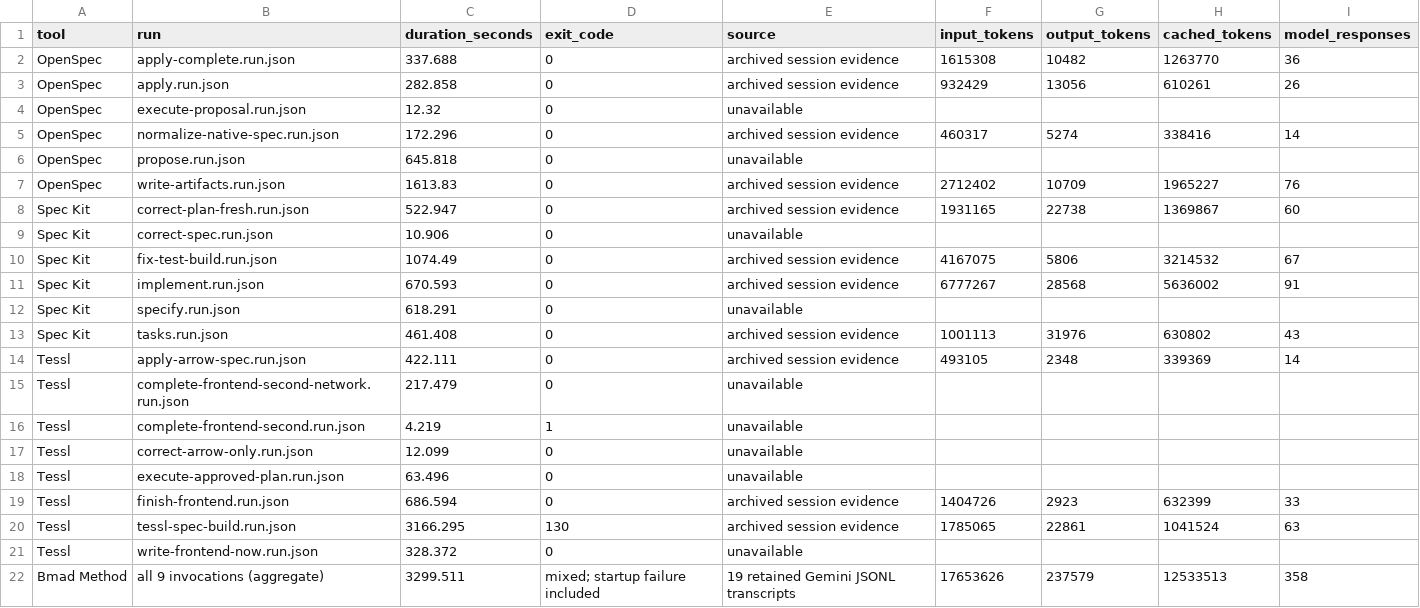
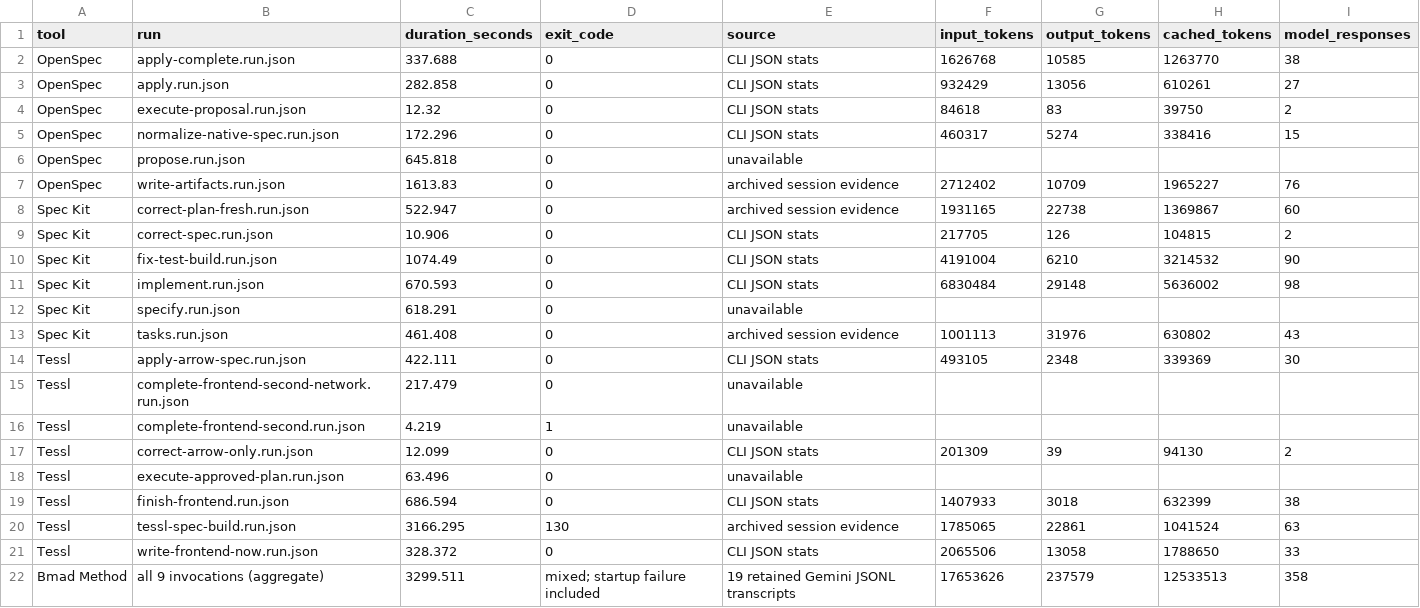
Before and after one commit to danielfortizv/sdd-comparative-study, a CSV file: Tetris/Etapa 1/shared/token-sessions.csv, drawn as a sheet.

Commit message:
Fix Tetris token evidence after workspace relocation

```diff
--- a/Tetris/Etapa 1/shared/token-sessions.csv
+++ b/Tetris/Etapa 1/shared/token-sessions.csv
@@ -1,6 +1,6 @@
 tool,run,duration_seconds,exit_code,source,input_tokens,output_tokens,cached_tokens,model_responses
-OpenSpec,apply-complete.run.json,337.688,0,archived session evidence,1615308,10482,1263770,36
-OpenSpec,apply.run.json,282.858,0,archived session evidence,932429,13056,610261,26
-OpenSpec,execute-proposal.run.json,12.32,0,unavailable,,,,
-OpenSpec,normalize-native-spec.run.json,172.296,0,archived session evidence,460317,5274,338416,14
+OpenSpec,apply-complete.run.json,337.688,0,CLI JSON stats,1626768,10585,1263770,38
+OpenSpec,apply.run.json,282.858,0,CLI JSON stats,932429,13056,610261,27
+OpenSpec,execute-proposal.run.json,12.32,0,CLI JSON stats,84618,83,39750,2
+OpenSpec,normalize-native-spec.run.json,172.296,0,CLI JSON stats,460317,5274,338416,15
 OpenSpec,propose.run.json,645.818,0,unavailable,,,,
@@ -8,15 +8,15 @@ OpenSpec,write-artifacts.run.json,1613.83,0,archived session evidence,2712402,10
 Spec Kit,correct-plan-fresh.run.json,522.947,0,archived session evidence,1931165,22738,1369867,60
-Spec Kit,correct-spec.run.json,10.906,0,unavailable,,,,
-Spec Kit,fix-test-build.run.json,1074.49,0,archived session evidence,4167075,5806,3214532,67
-Spec Kit,implement.run.json,670.593,0,archived session evidence,6777267,28568,5636002,91
+Spec Kit,correct-spec.run.json,10.906,0,CLI JSON stats,217705,126,104815,2
+Spec Kit,fix-test-build.run.json,1074.49,0,CLI JSON stats,4191004,6210,3214532,90
+Spec Kit,implement.run.json,670.593,0,CLI JSON stats,6830484,29148,5636002,98
 Spec Kit,specify.run.json,618.291,0,unavailable,,,,
 Spec Kit,tasks.run.json,461.408,0,archived session evidence,1001113,31976,630802,43
-Tessl,apply-arrow-spec.run.json,422.111,0,archived session evidence,493105,2348,339369,14
+Tessl,apply-arrow-spec.run.json,422.111,0,CLI JSON stats,493105,2348,339369,30
 Tessl,complete-frontend-second-network.run.json,217.479,0,unavailable,,,,
 Tessl,complete-frontend-second.run.json,4.219,1,unavailable,,,,
-Tessl,correct-arrow-only.run.json,12.099,0,unavailable,,,,
+Tessl,correct-arrow-only.run.json,12.099,0,CLI JSON stats,201309,39,94130,2
 Tessl,execute-approved-plan.run.json,63.496,0,unavailable,,,,
-Tessl,finish-frontend.run.json,686.594,0,archived session evidence,1404726,2923,632399,33
+Tessl,finish-frontend.run.json,686.594,0,CLI JSON stats,1407933,3018,632399,38
 Tessl,tessl-spec-build.run.json,3166.295,130,archived session evidence,1785065,22861,1041524,63
-Tessl,write-frontend-now.run.json,328.372,0,unavailable,,,,
+Tessl,write-frontend-now.run.json,328.372,0,CLI JSON stats,2065506,13058,1788650,33
 Bmad Method,all 9 invocations (aggregate),3299.511,mixed; startup failure included,19 retained Gemini JSONL transcripts,17653626,237579,12533513,358
```
Also changed, not shown: 1 other file.
